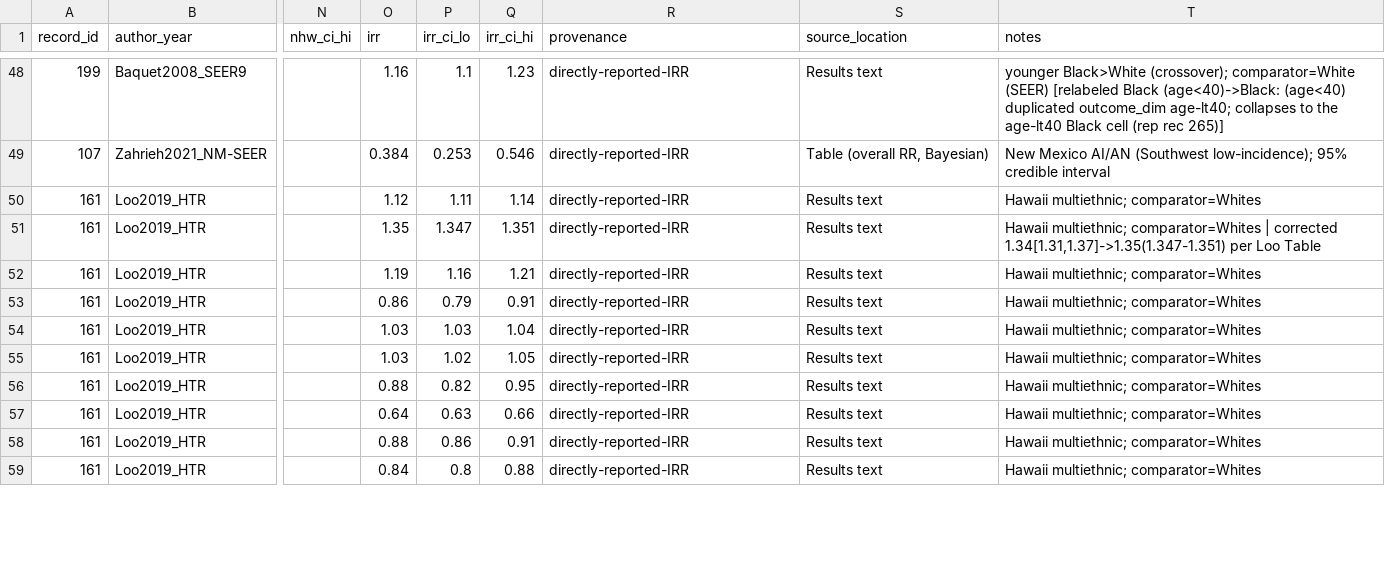
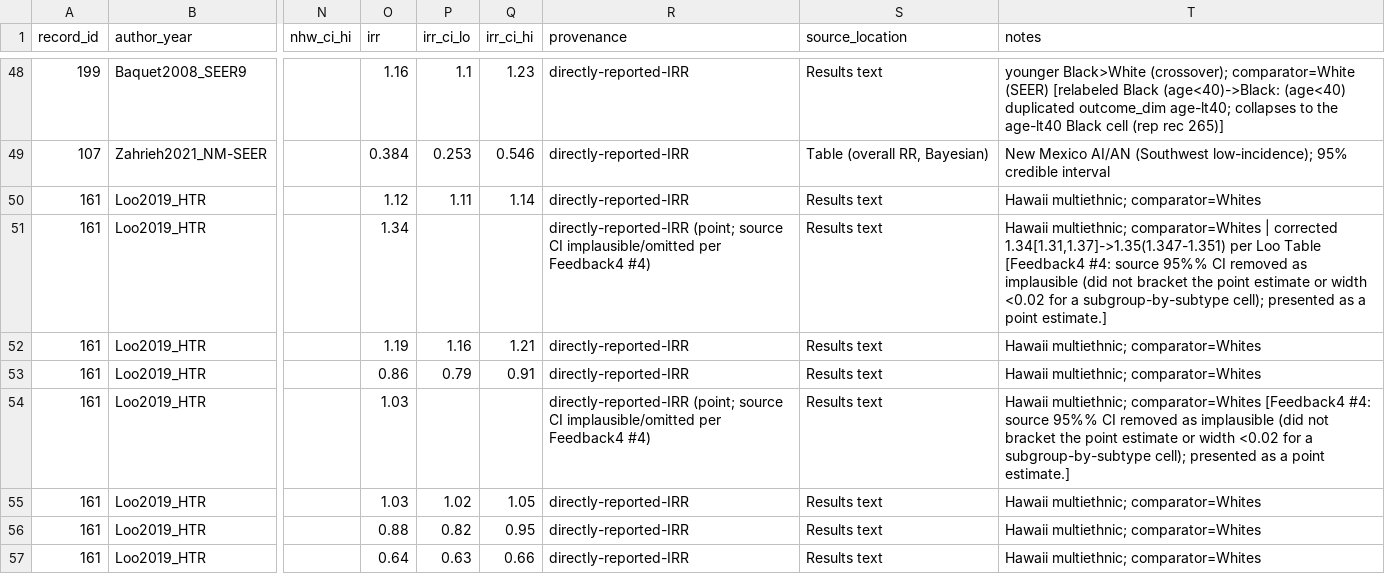
Before and after one commit to p16791918-lab/Meta, a CSV file: meta_agents/search_v2/breast_extraction.csv, drawn as a sheet; only a part is shown, gaps mark what is left out; the shorter side is filled out with more unchanged rows; the diff names each change by its address in the sheet, - before the commit and + after, or states it on an @@ line.

```diff
--- a/meta_agents/search_v2/breast_extraction.csv
+++ b/meta_agents/search_v2/breast_extraction.csv
-O51 (irr): 1.35
+O51 (irr): 1.34
-P51 (irr_ci_lo): 1.347
+P51 (irr_ci_lo): (empty)
-Q51 (irr_ci_hi): 1.351
+Q51 (irr_ci_hi): (empty)
-R51 (provenance): directly-reported-IRR
+R51 (provenance): directly-reported-IRR (point; source CI implausible/omitted per Feedback4 #4)
-T51 (notes): …Loo Table
+T51 (notes): …Loo Table [Feedback4 #4: source 95%% CI removed as implausible (did not bracket the point estimate or width <0.02 for a subgroup-by-subtype cell); presented as a point estimate.]
-P54 (irr_ci_lo): 1.03
+P54 (irr_ci_lo): (empty)
-Q54 (irr_ci_hi): 1.04
+Q54 (irr_ci_hi): (empty)
-R54 (provenance): directly-reported-IRR
+R54 (provenance): directly-reported-IRR (point; source CI implausible/omitted per Feedback4 #4)
-T54 (notes): …multiethnic; comparator=Whites
+T54 (notes): …multiethnic; comparator=Whites [Feedback4 #4: source 95%% CI removed as implausible (did not bracket the point estimate or width <0.02 for a subgroup-by-subtype cell); presented as a point estimate.]
```
Also changed, not shown: meta_agents/search_v2/TableSA_main_representatives.csv, meta_agents/search_v2/outputs/Sensitivity1_good_rob.csv, 10 other files.
